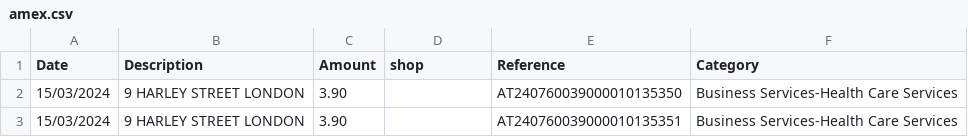
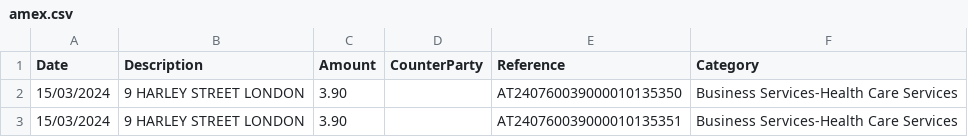
Before and after one commit to moagli/teamtwo, a CSV file: app/data/amex.csv, drawn as a sheet; only a part is shown.

```diff
--- a/app/data/amex.csv
+++ b/app/data/amex.csv
@@ -1,2 +1,2 @@
-Date,Description,Amount,shop,Reference,Category
+Date,Description,Amount,CounterParty,Reference,Category
 15/03/2024,9 HARLEY STREET         LONDON,3.90,,AT240760039000010135350,Business Services-Health Care Services
```
Also changed, not shown: 4 other files.
